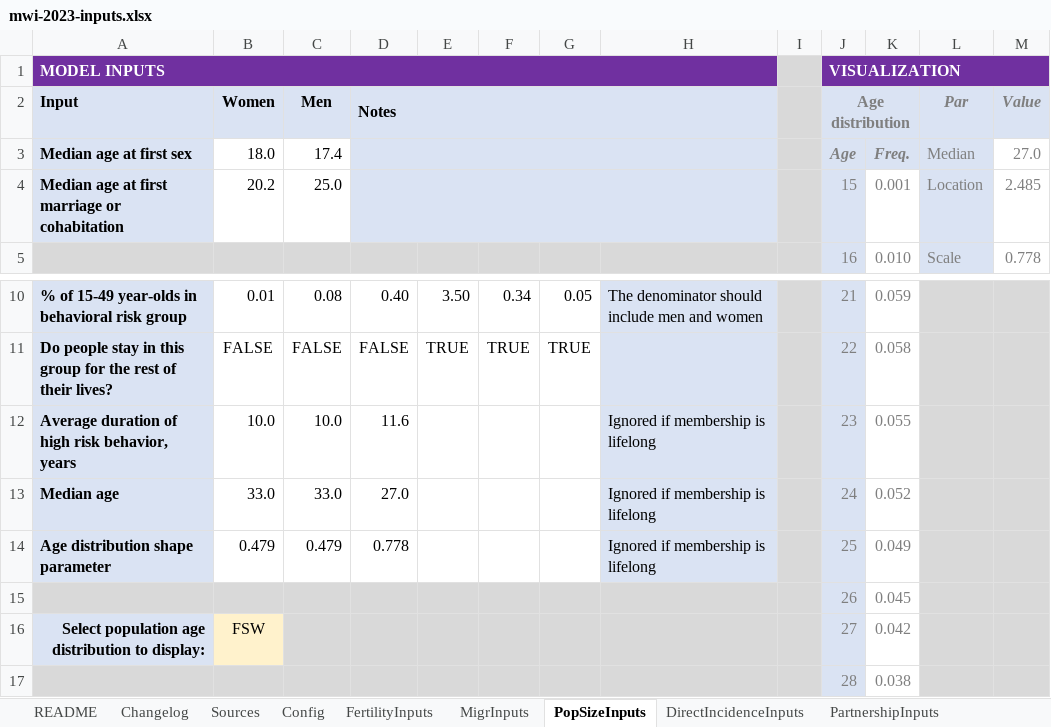
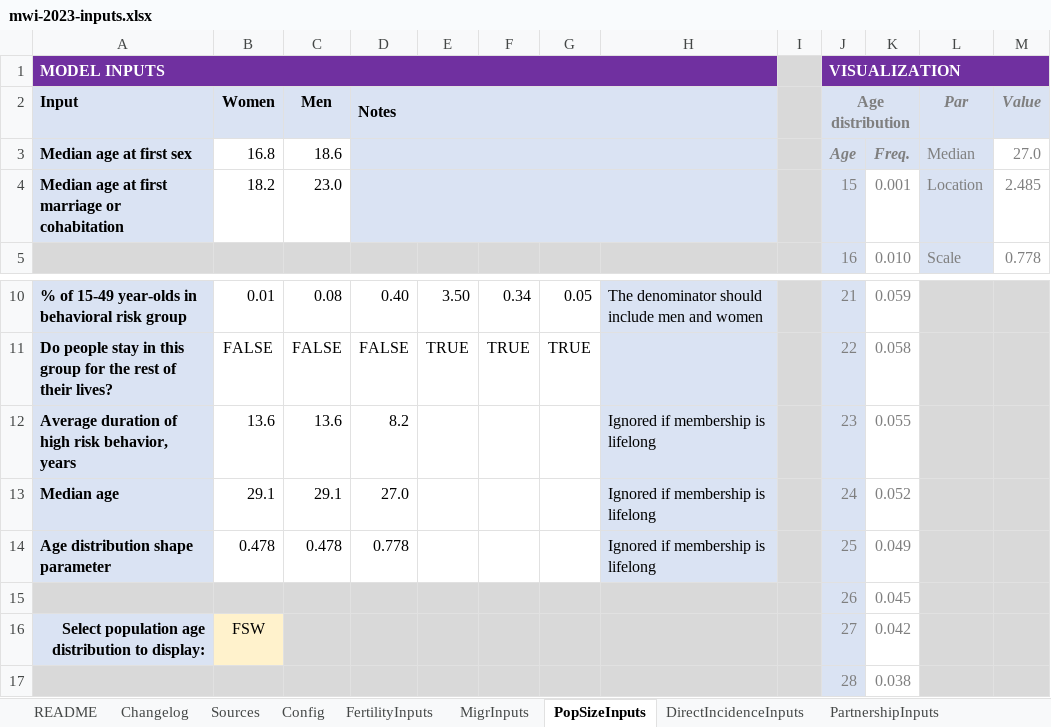
Before and after one commit to rlglaubius/GoalsARMPython, an Excel workbook: inputs/mwi-2023-inputs.xlsx, sheet PopSizeInputs, drawn as a sheet; only a part is shown, gaps mark what is left out; values as stored, in another font and other column widths than the file's, no borders; charts and pictures not drawn; the diff names each change by its address in the sheet, - before the commit and + after, or states it on an @@ line.

Commit message:
Updated Malawi model inputs to the latest model fit.

```diff
--- a/inputs/mwi-2023-inputs.xlsx (sheet PopSizeInputs)
+++ b/inputs/mwi-2023-inputs.xlsx (sheet PopSizeInputs)
-B3: 18.0
+B3: 16.8
-C3: 17.4
+C3: 18.6
-B4: 20.2
+B4: 18.2
-C4: 25.0
+C4: 23.0
-B12: 10.0
+B12: 13.6
-C12: 10.0
+C12: 13.6
-D12: 11.6
+D12: 8.2
-B13: 33.0
+B13: 29.1
-C13: 33.0
+C13: 29.1
-B14: 0.479
+B14: 0.478
-C14: 0.479
+C14: 0.478
```
Also changed, not shown: sheet DirectIncidenceInputs, sheet ARTAdultInputs, sheet PartnershipInputs, sheet ContactInputs, sheet Sources, sheet FittingInputs, 6 more sheets, formulas that keep their value, charts or pictures.
